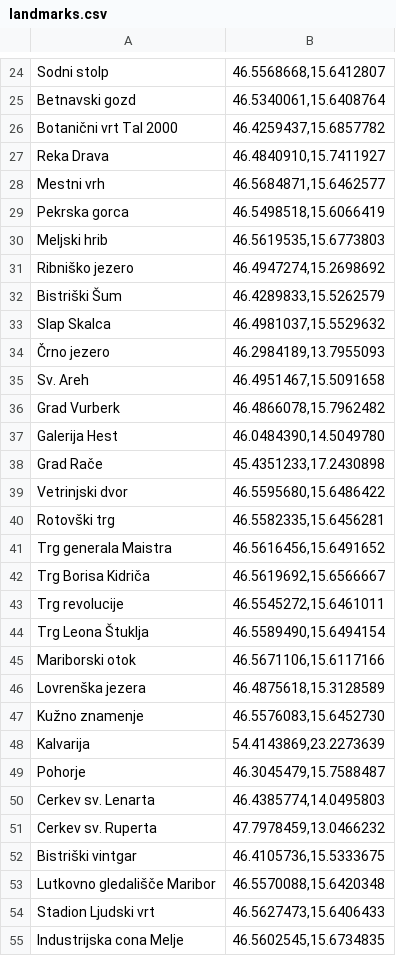
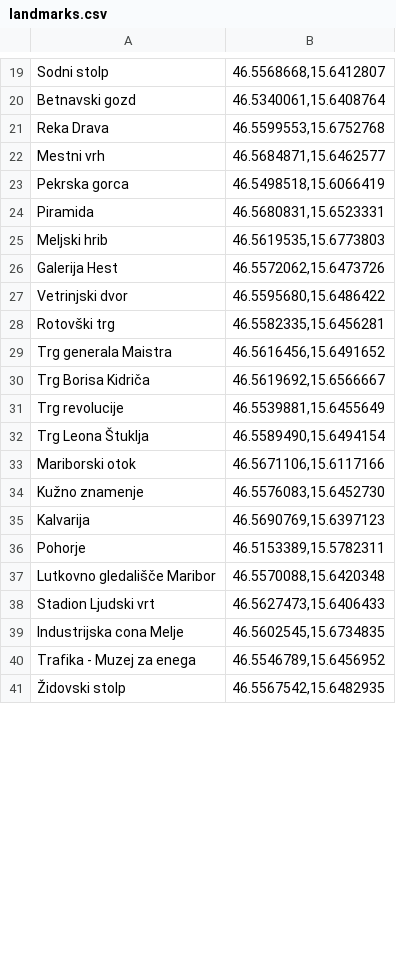
Before and after one commit to Los-Programeros/Projekt, a CSV file: RAIN/web-scrapper/landmarks.csv, drawn as a sheet; only a part is shown, gaps mark what is left out; the shorter side is filled out with more unchanged rows; the diff covers the shown part only.

Commit message:
Minor web scrapper fixes

```diff
--- a/RAIN/web-scrapper/landmarks.csv
+++ b/RAIN/web-scrapper/landmarks.csv
@@ -25,15 +20,8 @@ Sodni stolp,"46.5568668,15.6412807"
 Betnavski gozd,"46.5340061,15.6408764"
-Botanični vrt Tal 2000,"46.4259437,15.6857782"
-Reka Drava,"46.4840910,15.7411927"
+Reka Drava,"46.5599553,15.6752768"
 Mestni vrh,"46.5684871,15.6462577"
 Pekrska gorca,"46.5498518,15.6066419"
+Piramida,"46.5680831,15.6523331"
 Meljski hrib,"46.5619535,15.6773803"
-Ribniško jezero,"46.4947274,15.2698692"
-Bistriški Šum,"46.4289833,15.5262579"
-Slap Skalca,"46.4981037,15.5529632"
-Črno jezero,"46.2984189,13.7955093"
-Sv. Areh,"46.4951467,15.5091658"
-Grad Vurberk,"46.4866078,15.7962482"
-Galerija Hest,"46.0484390,14.5049780"
-Grad Rače,"45.4351233,17.2430898"
+Galerija Hest,"46.5572062,15.6473726"
 Vetrinjski dvor,"46.5595680,15.6486422"
@@ -42,12 +30,8 @@ Trg generala Maistra,"46.5616456,15.6491652"
 Trg Borisa Kidriča,"46.5619692,15.6566667"
-Trg revolucije,"46.5545272,15.6461011"
+Trg revolucije,"46.5539881,15.6455649"
 Trg Leona Štuklja,"46.5589490,15.6494154"
 Mariborski otok,"46.5671106,15.6117166"
-Lovrenška jezera,"46.4875618,15.3128589"
 Kužno znamenje,"46.5576083,15.6452730"
-Kalvarija,"54.4143869,23.2273639"
-Pohorje,"46.3045479,15.7588487"
-Cerkev sv. Lenarta,"46.4385774,14.0495803"
-Cerkev sv. Ruperta,"47.7978459,13.0466232"
-Bistriški vintgar,"46.4105736,15.5333675"
+Kalvarija,"46.5690769,15.6397123"
+Pohorje,"46.5153389,15.5782311"
 Lutkovno gledališče Maribor,"46.5570088,15.6420348"
```
Also changed, not shown: 12 removed rows and 8 edited cells elsewhere in this file, 2 other files.
